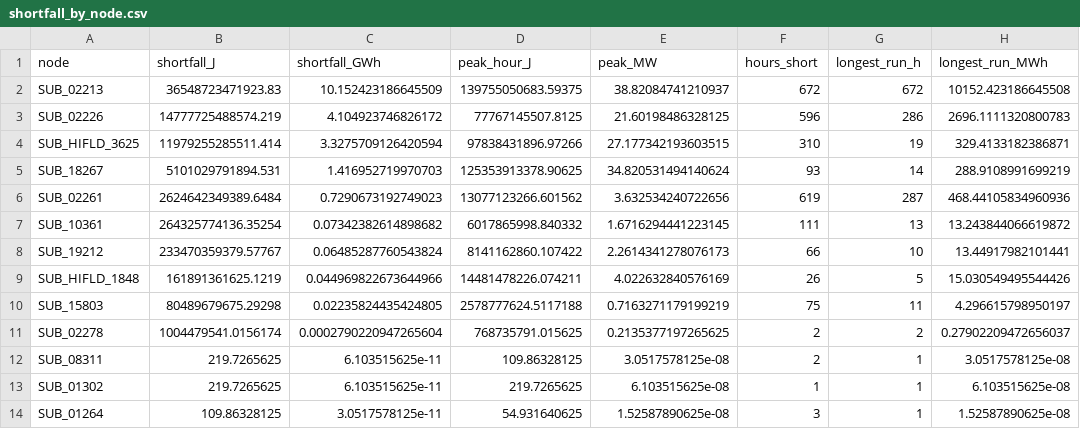
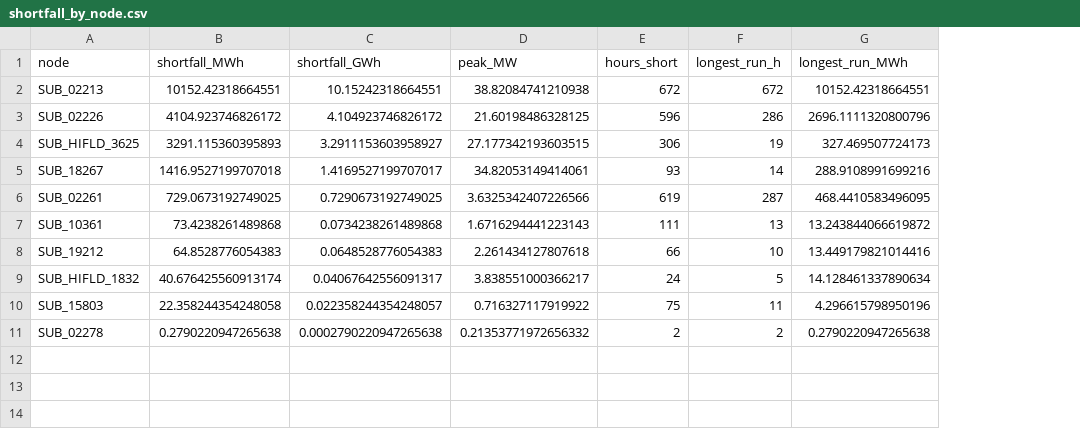
Before and after one commit to jieweigrantli/good_model, a CSV file: Distribution-Grid-EV-CA/astr_meso_results/four_week_WEC_CALN/S0R/shortfall_by_node.csv, drawn as a sheet; removed rows and columns are numbered as before the commit, all else as after; the diff names each change by its address in the sheet, - before the commit and + after, or states it on an @@ line.

```diff
--- a/Distribution-Grid-EV-CA/astr_meso_results/four_week_WEC_CALN/S0R/shortfall_by_node.csv
+++ b/Distribution-Grid-EV-CA/astr_meso_results/four_week_WEC_CALN/S0R/shortfall_by_node.csv
-column B (shortfall_J), rows 2-8: 36548723471923.83 | 14777725488574.219 | 11979255285511.414 | 5101029791894.531 | 2624642349389.6484 | 264325774136.35254 | 233470359379.57767; rows 10-11: 80489679675.29298 | 1004479541.0156174
+column B (shortfall_MWh), rows 2-8: 10152.42318664551 | 4104.923746826172 | 3291.115360395893 | 1416.9527199707018 | 729.0673192749025 | 73.4238261489868 | 64.8528776054383; rows 10-11: 22.358244354248058 | 0.2790220947265638
-column D (peak_hour_J), rows 2-8: 139755050683.59375 | 77767145507.8125 | 97838431896.97266 | 125353913378.90625 | 13077123266.601562 | 6017865998.840332 | 8141162860.107422; rows 10-11: 2578777624.5117188 | 768735791.015625
-C2 (shortfall_GWh): 10.152423186645509
+C2 (shortfall_GWh): 10.15242318664551
-D2 (peak_MW): 38.82084741210937
+D2 (peak_MW): 38.82084741210938
-G2 (longest_run_MWh): 10152.423186645508
+G2 (longest_run_MWh): 10152.42318664551
-G3 (longest_run_MWh): 2696.1111320800783
+G3 (longest_run_MWh): 2696.1111320800796
-C4 (shortfall_GWh): 3.3275709126420594
+C4 (shortfall_GWh): 3.2911153603958927
-E4 (hours_short): 310
+E4 (hours_short): 306
-G4 (longest_run_MWh): 329.4133182386871
+G4 (longest_run_MWh): 327.469507724173
-C5 (shortfall_GWh): 1.416952719970703
+C5 (shortfall_GWh): 1.4169527199707017
-D5 (peak_MW): 34.820531494140624
+D5 (peak_MW): 34.82053149414061
-G5 (longest_run_MWh): 288.9108991699219
+G5 (longest_run_MWh): 288.9108991699216
-C6 (shortfall_GWh): 0.7290673192749023
+C6 (shortfall_GWh): 0.7290673192749025
-D6 (peak_MW): 3.632534240722656
+D6 (peak_MW): 3.6325342407226566
-G6 (longest_run_MWh): 468.44105834960936
+G6 (longest_run_MWh): 468.4410583496095
-C7 (shortfall_GWh): 0.07342382614898682
+C7 (shortfall_GWh): 0.0734238261489868
-D7 (peak_MW): 1.6716294441223145
+D7 (peak_MW): 1.6716294441223143
-C8 (shortfall_GWh): 0.06485287760543824
+C8 (shortfall_GWh): 0.0648528776054383
-D8 (peak_MW): 2.2614341278076173
+D8 (peak_MW): 2.261434127807618
-G8 (longest_run_MWh): 13.44917982101441
+G8 (longest_run_MWh): 13.449179821014416
-row 9: SUB_HIFLD_1848 | 161891361625.1219 | 0.044969822673644966 | 14481478226.074211 | 4.022632840576169 | 26 | 5 | 15.030549495544426
+row 9: SUB_HIFLD_1832 | 40.676425560913174 | 0.04067642556091317 | 3.838551000366217 | 24 | 5 | 14.128461337890634
-C10 (shortfall_GWh): 0.02235824435424805
+C10 (shortfall_GWh): 0.022358244354248057
-D10 (peak_MW): 0.7163271179199219
+D10 (peak_MW): 0.716327117919922
-G10 (longest_run_MWh): 4.296615798950197
+G10 (longest_run_MWh): 4.296615798950196
-C11 (shortfall_GWh): 0.0002790220947265604
+C11 (shortfall_GWh): 0.0002790220947265638
-D11 (peak_MW): 0.2135377197265625
+D11 (peak_MW): 0.21353771972656332
-G11 (longest_run_MWh): 0.27902209472656037
+G11 (longest_run_MWh): 0.2790220947265638
-row 12: SUB_08311 | 219.7265625 | 6.103515625e-11 | 109.86328125 | 3.0517578125e-08 | 2 | 1 | 3.0517578125e-08
-row 13: SUB_01302 | 219.7265625 | 6.103515625e-11 | 219.7265625 | 6.103515625e-08 | 1 | 1 | 6.103515625e-08
-row 14: SUB_01264 | 109.86328125 | 3.0517578125e-11 | 54.931640625 | 1.52587890625e-08 | 3 | 1 | 1.52587890625e-08
```
Also changed, not shown: Distribution-Grid-EV-CA/astr_meso_results/four_week_WEC_CALN/S0/shortfall_by_node.csv, Distribution-Grid-EV-CA/astr_meso_results/four_week_WEC_CALN/S1/shortfall_by_node.csv, 36 other files.
